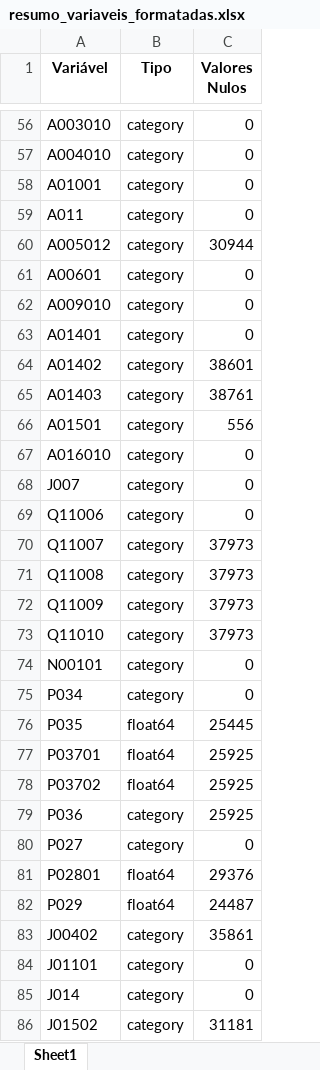
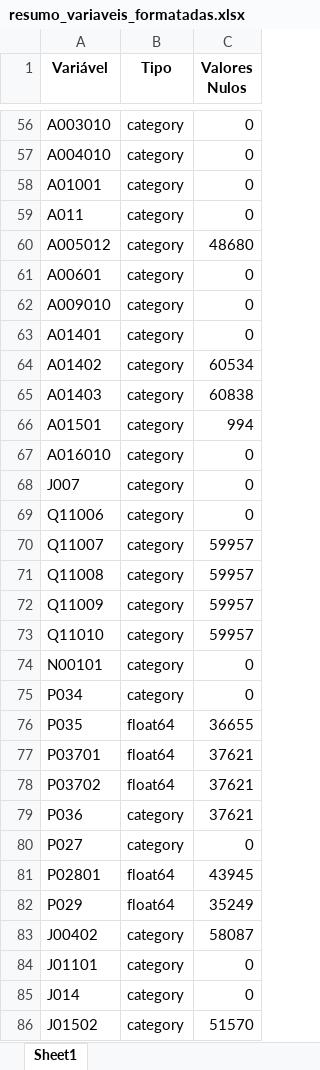
Before and after one commit to Pedro-io/Utilizando-Modelos-de-Machine-Learning-para-Caracteriza--o-da-Depress-o-no-Brasil, an Excel workbook: Documentos/Tabelas/resumo_variaveis_formatadas.xlsx, sheet Sheet1, drawn as a sheet; only a part is shown, gaps mark what is left out; values as stored, in another font and other column widths than the file's, no borders; the diff covers the shown part only; the diff names each change by its address in the sheet, - before the commit and + after, or states it on an @@ line.

```diff
--- a/Documentos/Tabelas/resumo_variaveis_formatadas.xlsx (sheet Sheet1)
+++ b/Documentos/Tabelas/resumo_variaveis_formatadas.xlsx (sheet Sheet1)
-C60 (Valores Nulos): 30944
+C60 (Valores Nulos): 48680
-C64 (Valores Nulos): 38601
+C64 (Valores Nulos): 60534
-C65 (Valores Nulos): 38761
+C65 (Valores Nulos): 60838
-C66 (Valores Nulos): 556
+C66 (Valores Nulos): 994
-C70:C73 (Valores Nulos): 37973
+C70:C73 (Valores Nulos): 59957
-C76 (Valores Nulos): 25445
+C76 (Valores Nulos): 36655
-C77:C79 (Valores Nulos): 25925
+C77:C79 (Valores Nulos): 37621
-C81 (Valores Nulos): 29376
+C81 (Valores Nulos): 43945
-C82 (Valores Nulos): 24487
+C82 (Valores Nulos): 35249
-C83 (Valores Nulos): 35861
+C83 (Valores Nulos): 58087
-C86 (Valores Nulos): 31181
+C86 (Valores Nulos): 51570
```
Also changed, not shown: 54 edited cells elsewhere in this sheet, 30 other files.
